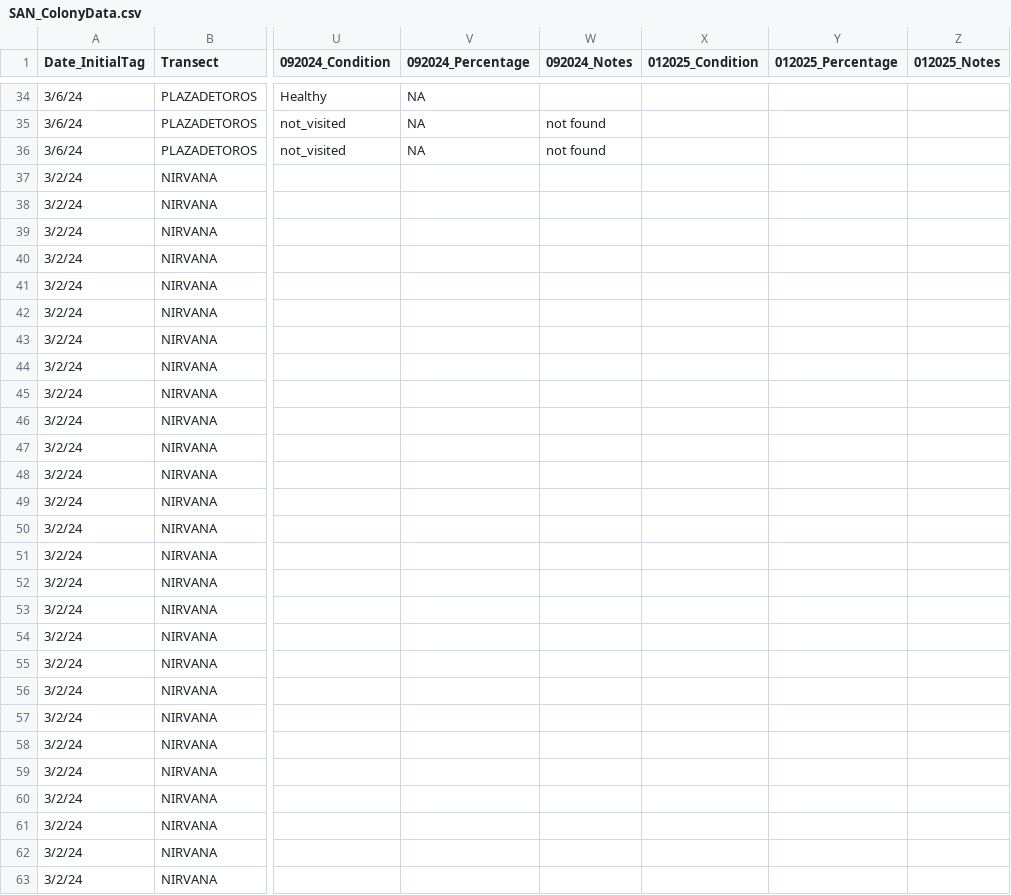
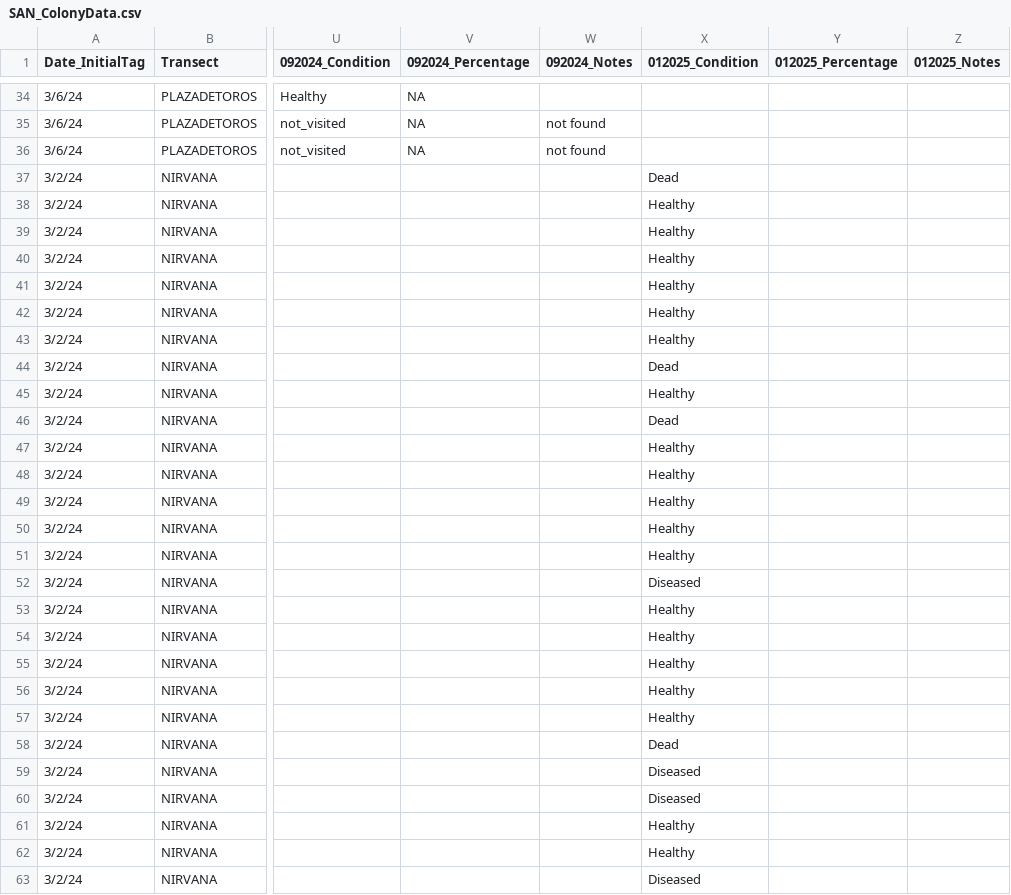
Before and after one commit to GWLab-UML/SAN_CORDAP, a CSV file: Sample_Data/SAN_ColonyData.csv, drawn as a sheet; only a part is shown, gaps mark what is left out; the diff covers the shown part only; the diff names each change by its address in the sheet, - before the commit and + after, or states it on an @@ line.

Commit message:
adding missing nirvana colony data

```diff
--- a/Sample_Data/SAN_ColonyData.csv
+++ b/Sample_Data/SAN_ColonyData.csv
-X37 (012025_Condition): (empty)
+X37 (012025_Condition): Dead
-X38:X43 (012025_Condition): (empty)
+X38:X43 (012025_Condition): Healthy
-X44 (012025_Condition): (empty)
+X44 (012025_Condition): Dead
-X45 (012025_Condition): (empty)
+X45 (012025_Condition): Healthy
-X46 (012025_Condition): (empty)
+X46 (012025_Condition): Dead
-X47:X51 (012025_Condition): (empty)
+X47:X51 (012025_Condition): Healthy
-X52 (012025_Condition): (empty)
+X52 (012025_Condition): Diseased
-X53:X57 (012025_Condition): (empty)
+X53:X57 (012025_Condition): Healthy
-X58 (012025_Condition): (empty)
+X58 (012025_Condition): Dead
-X59:X60 (012025_Condition): (empty)
+X59:X60 (012025_Condition): Diseased
-X61:X62 (012025_Condition): (empty)
+X61:X62 (012025_Condition): Healthy
-X63 (012025_Condition): (empty)
+X63 (012025_Condition): Diseased
```
Also changed, not shown: 6 edited cells elsewhere in this file.
